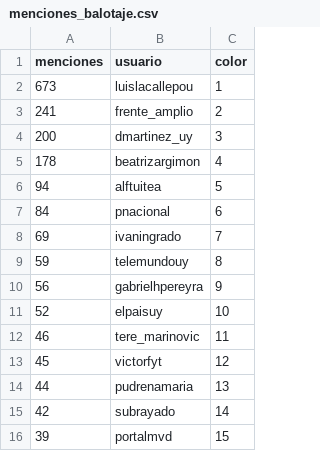
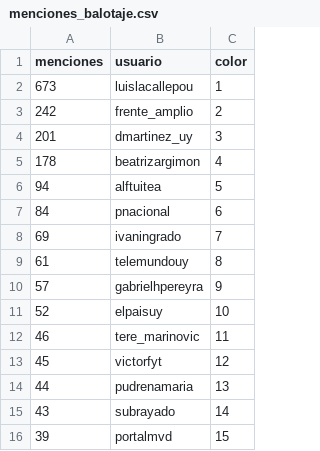
Before and after one commit to verdierdiego/analisis-sentimientos, a CSV file: balotaje/Actualizacion_Graficos/menciones_balotaje.csv, drawn as a sheet.

```diff
--- a/balotaje/Actualizacion_Graficos/menciones_balotaje.csv
+++ b/balotaje/Actualizacion_Graficos/menciones_balotaje.csv
@@ -2,4 +2,4 @@ menciones,usuario,color
 673,luislacallepou,1
-241,frente_amplio,2
-200,dmartinez_uy,3
+242,frente_amplio,2
+201,dmartinez_uy,3
 178,beatrizargimon,4
@@ -8,4 +8,4 @@ menciones,usuario,color
 69,ivaningrado,7
-59,telemundouy,8
-56,gabrielhpereyra,9
+61,telemundouy,8
+57,gabrielhpereyra,9
 52,elpaisuy,10
@@ -14,3 +14,3 @@ menciones,usuario,color
 44,pudrenamaria,13
-42,subrayado,14
+43,subrayado,14
 39,portalmvd,15
```
Also changed, not shown: balotaje/Actualizacion_Graficos/hashtags_balotaje.csv, balotaje/Actualizacion_Graficos/hora_balotaje.csv, 7 other files.
